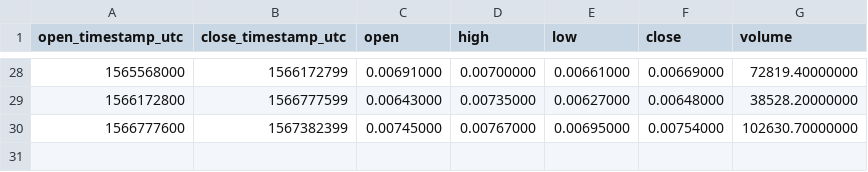
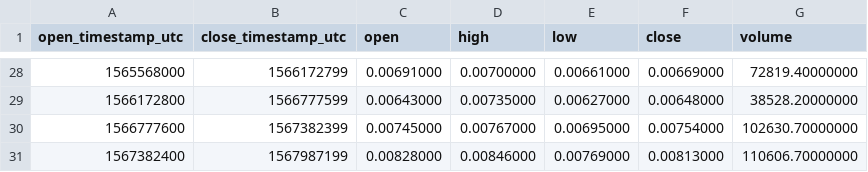
Before and after one commit to cryptobigbro/binance-ONGBNB, a CSV file: binance-ONGBNB-1w.csv, drawn as a sheet; only a part is shown, gaps mark what is left out; the diff names each change by its address in the sheet, - before the commit and + after, or states it on an @@ line.

```diff
--- a/binance-ONGBNB-1w.csv
+++ b/binance-ONGBNB-1w.csv
+row 31: 1567382400 | 1567987199 | 0.00828000 | 0.00846000 | 0.00769000 | 0.00813000 | 110606.70000000
```
Also changed, not shown: binance-ONGBNB-1d.csv, binance-ONGBNB-1h.csv.
